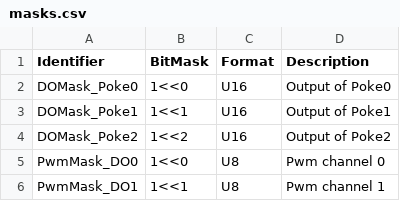
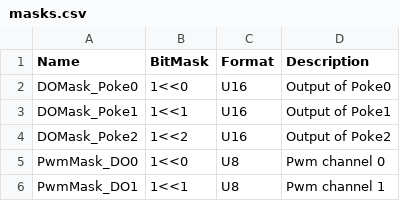
Before and after one commit to harp-tech/repo-crawler, a CSV file: FirmwareGeneration/masks.csv, drawn as a sheet.

```diff
--- a/FirmwareGeneration/masks.csv
+++ b/FirmwareGeneration/masks.csv
@@ -1,2 +1,2 @@
-Identifier,BitMask,Format,Description
+Name,BitMask,Format,Description
 DOMask_Poke0,1<<0,U16,Output of Poke0
```
Also changed, not shown: FirmwareGeneration/registers.csv.
